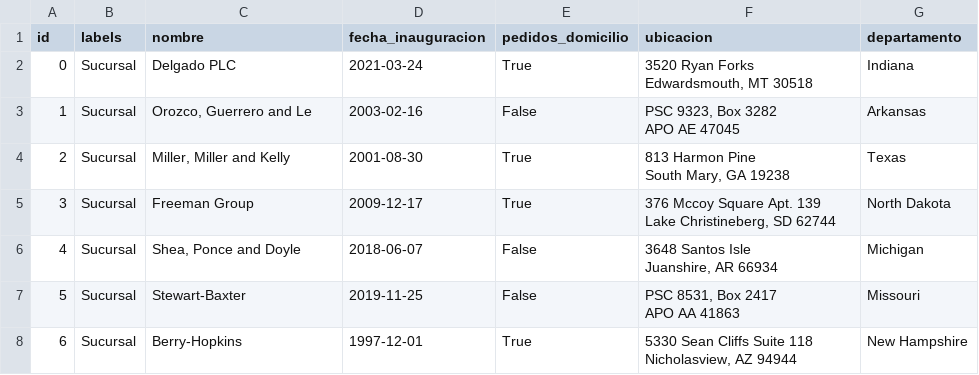
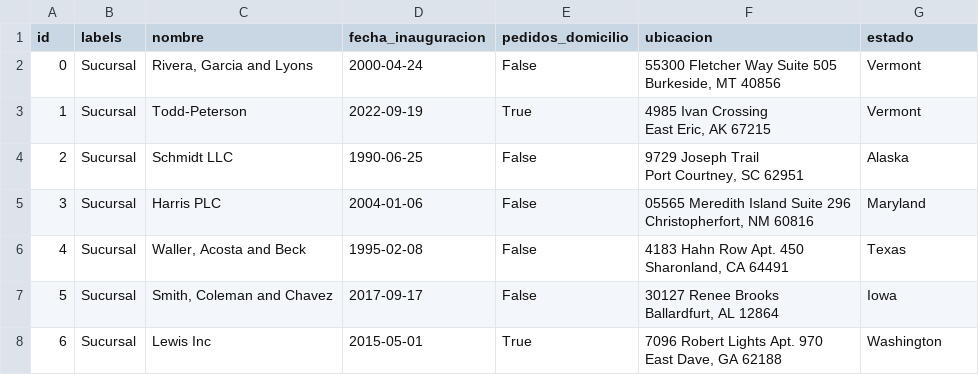
Before and after one commit to Maria-Villafuerte/neo4jproject-1, a CSV file: nodes/sucursales.csv, drawn as a sheet; only a part is shown; the diff covers the shown part only.

```diff
--- a/nodes/sucursales.csv
+++ b/nodes/sucursales.csv
@@ -1,15 +1,15 @@
-id,labels,nombre,fecha_inauguracion,pedidos_domicilio,ubicacion,departamento
-0,Sucursal,Delgado PLC,2021-03-24,True,"3520 Ryan Forks
-Edwardsmouth, MT 30518",Indiana
-1,Sucursal,"Orozco, Guerrero and Le",2003-02-16,False,"PSC 9323, Box 3282
-APO AE 47045",Arkansas
-2,Sucursal,"Miller, Miller and Kelly",2001-08-30,True,"813 Harmon Pine
-South Mary, GA 19238",Texas
-3,Sucursal,Freeman Group,2009-12-17,True,"376 Mccoy Square Apt. 139
-Lake Christineberg, SD 62744",North Dakota
-4,Sucursal,"Shea, Ponce and Doyle",2018-06-07,False,"3648 Santos Isle
-Juanshire, AR 66934",Michigan
-5,Sucursal,Stewart-Baxter,2019-11-25,False,"PSC 8531, Box 2417
-APO AA 41863",Missouri
-6,Sucursal,Berry-Hopkins,1997-12-01,True,"5330 Sean Cliffs Suite 118
-Nicholasview, AZ 94944",New Hampshire
+id,labels,nombre,fecha_inauguracion,pedidos_domicilio,ubicacion,estado
+0,Sucursal,"Rivera, Garcia and Lyons",2000-04-24,False,"55300 Fletcher Way Suite 505
+Burkeside, MT 40856",Vermont
+1,Sucursal,Todd-Peterson,2022-09-19,True,"4985 Ivan Crossing
+East Eric, AK 67215",Vermont
+2,Sucursal,Schmidt LLC,1990-06-25,False,"9729 Joseph Trail
+Port Courtney, SC 62951",Alaska
+3,Sucursal,Harris PLC,2004-01-06,False,"05565 Meredith Island Suite 296
+Christopherfort, NM 60816",Maryland
+4,Sucursal,"Waller, Acosta and Beck",1995-02-08,False,"4183 Hahn Row Apt. 450
+Sharonland, CA 64491",Texas
+5,Sucursal,"Smith, Coleman and Chavez",2017-09-17,False,"30127 Renee Brooks
+Ballardfurt, AL 12864",Iowa
+6,Sucursal,Lewis Inc,2015-05-01,True,"7096 Robert Lights Apt. 970
+East Dave, GA 62188",Washington
```
Also changed, not shown: 35 edited cells elsewhere in this file, nodes/almacenes.csv, nodes/personas.csv, 14 other files.
